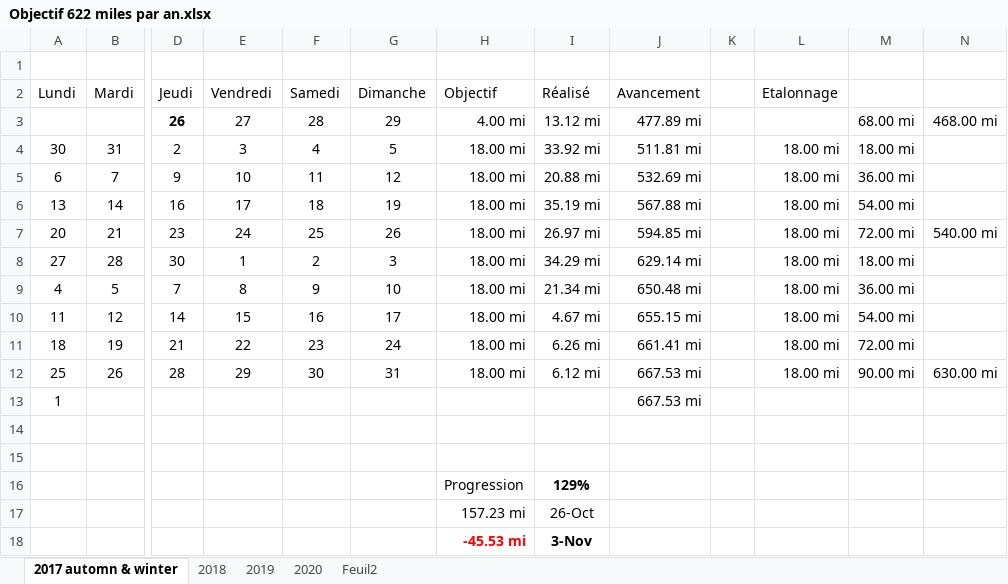
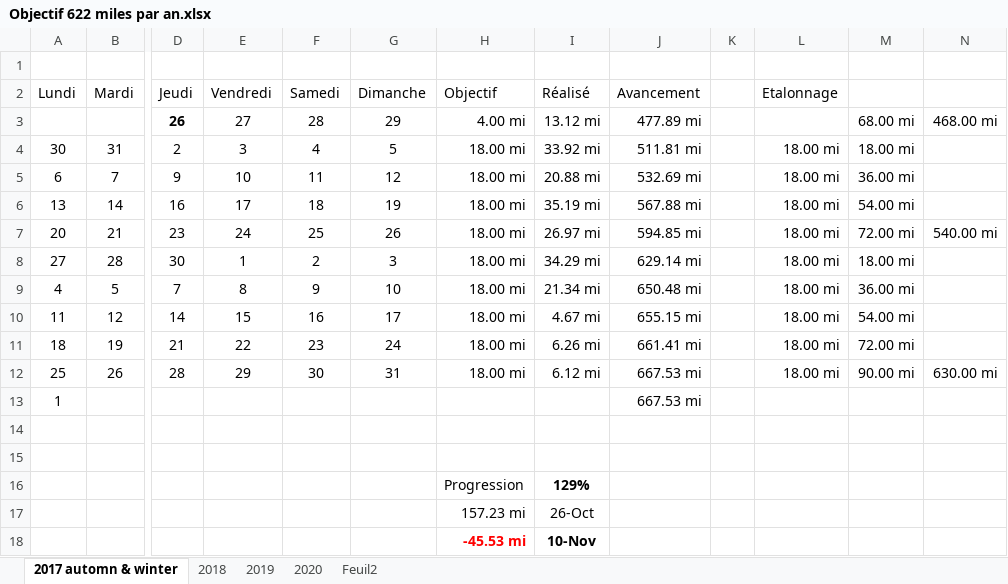
Before and after one commit to yakobibus/Essais, an Excel workbook: Src/622 miles/Objectif 622 miles par an.xlsx, sheet 2017 automn & winter, drawn as a sheet; only a part is shown, gaps mark what is left out; values as stored, in another font and other column widths than the file's, no borders; conditional formats and table styles not drawn; the diff names each change by its address in the sheet, - before the commit and + after, or states it on an @@ line.

```diff
--- a/Src/622 miles/Objectif 622 miles par an.xlsx (sheet 2017 automn & winter)
+++ b/Src/622 miles/Objectif 622 miles par an.xlsx (sheet 2017 automn & winter)
-I18 (Réalisé): 3-Nov
+I18 (Réalisé): 10-Nov
```
Also changed, not shown: sheet 2020.
